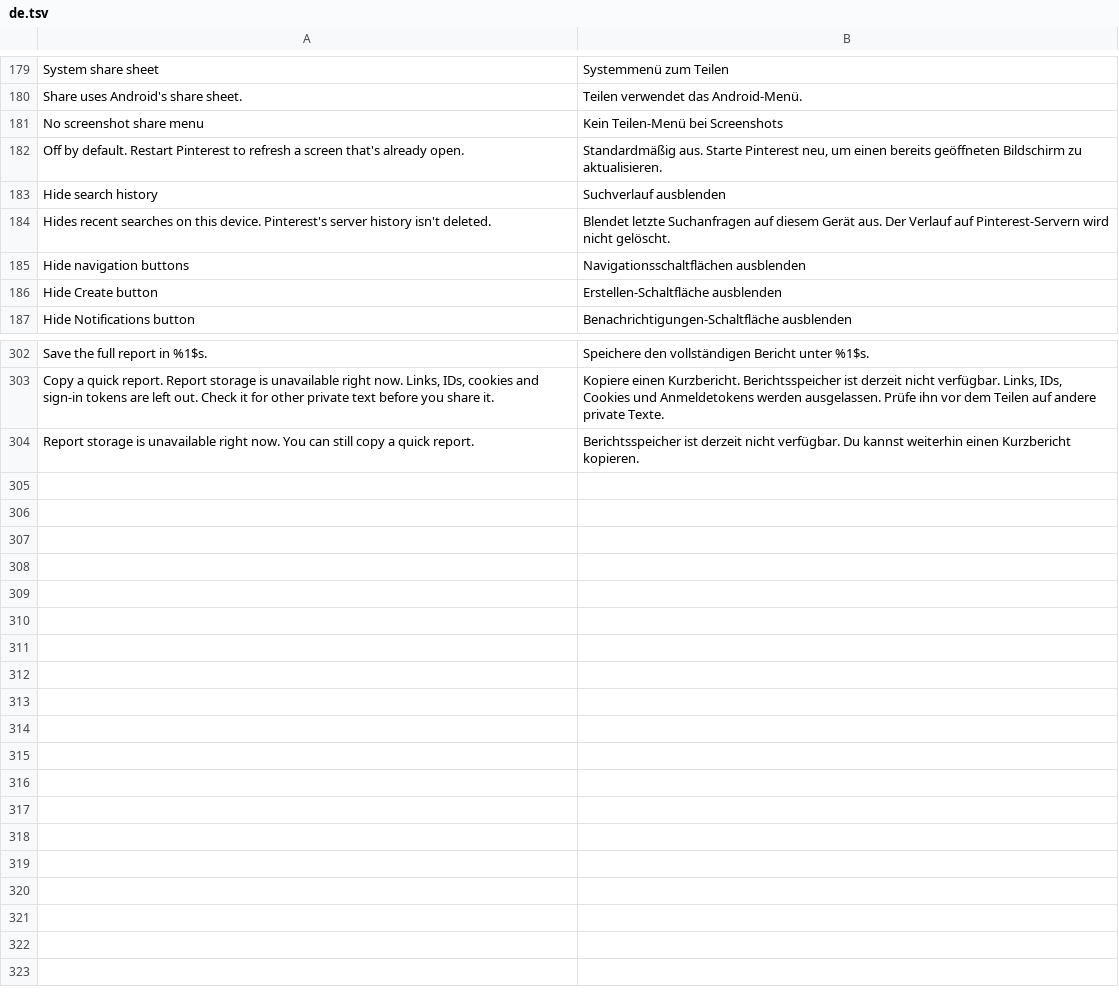
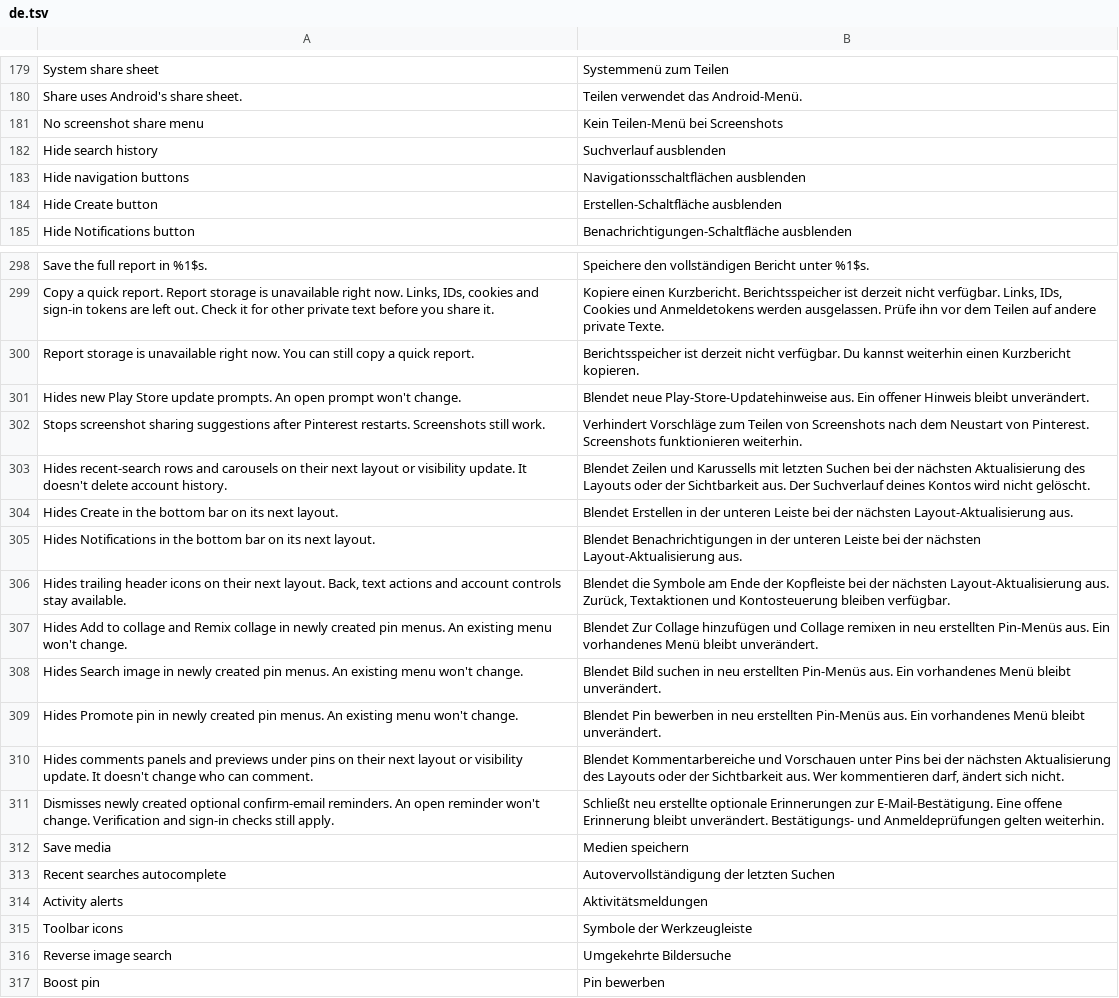
Before and after one commit to SA-SUJON/HushPinterest, a TSV file: extensions/shared/library/src/main/l10n/de.tsv, drawn as a sheet; only a part is shown, gaps mark what is left out; the diff covers the shown part only.

Commit message:
feat: describe interface effects and recognize localized search terms
Existing search tests covered only displayed text and did not check reviewed aliases or unavailable-feature filtering. Added key-bound alias checks in all supported catalogs, accent and multiword matching, result announcements and exact refresh descriptions. All 609 runtime and 146 patch tests pass without skips, with lint and bundle checks. Samsung settings were exercised and the interface screenshot was recaptured.

```diff
--- a/extensions/shared/library/src/main/l10n/de.tsv
+++ b/extensions/shared/library/src/main/l10n/de.tsv
@@ -181,5 +181,3 @@ Share uses Android's share sheet.	Teilen verwendet das Android-Menü.
 No screenshot share menu	Kein Teilen-Menü bei Screenshots
-Off by default. Restart Pinterest to refresh a screen that's already open.	Standardmäßig aus. Starte Pinterest neu, um einen bereits geöffneten Bildschirm zu aktualisieren.
 Hide search history	Suchverlauf ausblenden
-Hides recent searches on this device. Pinterest's server history isn't deleted.	Blendet letzte Suchanfragen auf diesem Gerät aus. Der Verlauf auf Pinterest-Servern wird nicht gelöscht.
 Hide navigation buttons	Navigationsschaltflächen ausblenden
@@ -304 +300,18 @@ Copy a quick report. Report storage is unavailable right now. Links, IDs, cookie
 Report storage is unavailable right now. You can still copy a quick report.	Berichtsspeicher ist derzeit nicht verfügbar. Du kannst weiterhin einen Kurzbericht kopieren.
+Hides new Play Store update prompts. An open prompt won't change.	Blendet neue Play-Store-Updatehinweise aus. Ein offener Hinweis bleibt unverändert.
+Stops screenshot sharing suggestions after Pinterest restarts. Screenshots still work.	Verhindert Vorschläge zum Teilen von Screenshots nach dem Neustart von Pinterest. Screenshots funktionieren weiterhin.
+Hides recent-search rows and carousels on their next layout or visibility update. It doesn't delete account history.	Blendet Zeilen und Karussells mit letzten Suchen bei der nächsten Aktualisierung des Layouts oder der Sichtbarkeit aus. Der Suchverlauf deines Kontos wird nicht gelöscht.
+Hides Create in the bottom bar on its next layout.	Blendet Erstellen in der unteren Leiste bei der nächsten Layout-Aktualisierung aus.
+Hides Notifications in the bottom bar on its next layout.	Blendet Benachrichtigungen in der unteren Leiste bei der nächsten Layout-Aktualisierung aus.
+Hides trailing header icons on their next layout. Back, text actions and account controls stay available.	Blendet die Symbole am Ende der Kopfleiste bei der nächsten Layout-Aktualisierung aus. Zurück, Textaktionen und Kontosteuerung bleiben verfügbar.
+Hides Add to collage and Remix collage in newly created pin menus. An existing menu won't change.	Blendet Zur Collage hinzufügen und Collage remixen in neu erstellten Pin-Menüs aus. Ein vorhandenes Menü bleibt unverändert.
+Hides Search image in newly created pin menus. An existing menu won't change.	Blendet Bild suchen in neu erstellten Pin-Menüs aus. Ein vorhandenes Menü bleibt unverändert.
+Hides Promote pin in newly created pin menus. An existing menu won't change.	Blendet Pin bewerben in neu erstellten Pin-Menüs aus. Ein vorhandenes Menü bleibt unverändert.
+Hides comments panels and previews under pins on their next layout or visibility update. It doesn't change who can comment.	Blendet Kommentarbereiche und Vorschauen unter Pins bei der nächsten Aktualisierung des Layouts oder der Sichtbarkeit aus. Wer kommentieren darf, ändert sich nicht.
+Dismisses newly created optional confirm-email reminders. An open reminder won't change. Verification and sign-in checks still apply.	Schließt neu erstellte optionale Erinnerungen zur E-Mail-Bestätigung. Eine offene Erinnerung bleibt unverändert. Bestätigungs- und Anmeldeprüfungen gelten weiterhin.
+Save media	Medien speichern
+Recent searches autocomplete	Autovervollständigung der letzten Suchen
+Activity alerts	Aktivitätsmeldungen
+Toolbar icons	Symbole der Werkzeugleiste
+Reverse image search	Umgekehrte Bildersuche
+Boost pin	Pin bewerben
```
Also changed, not shown: 2 removed rows elsewhere in this file, extensions/shared/library/src/main/l10n/es.tsv, extensions/shared/library/src/main/l10n/in.tsv, 9 other files.
